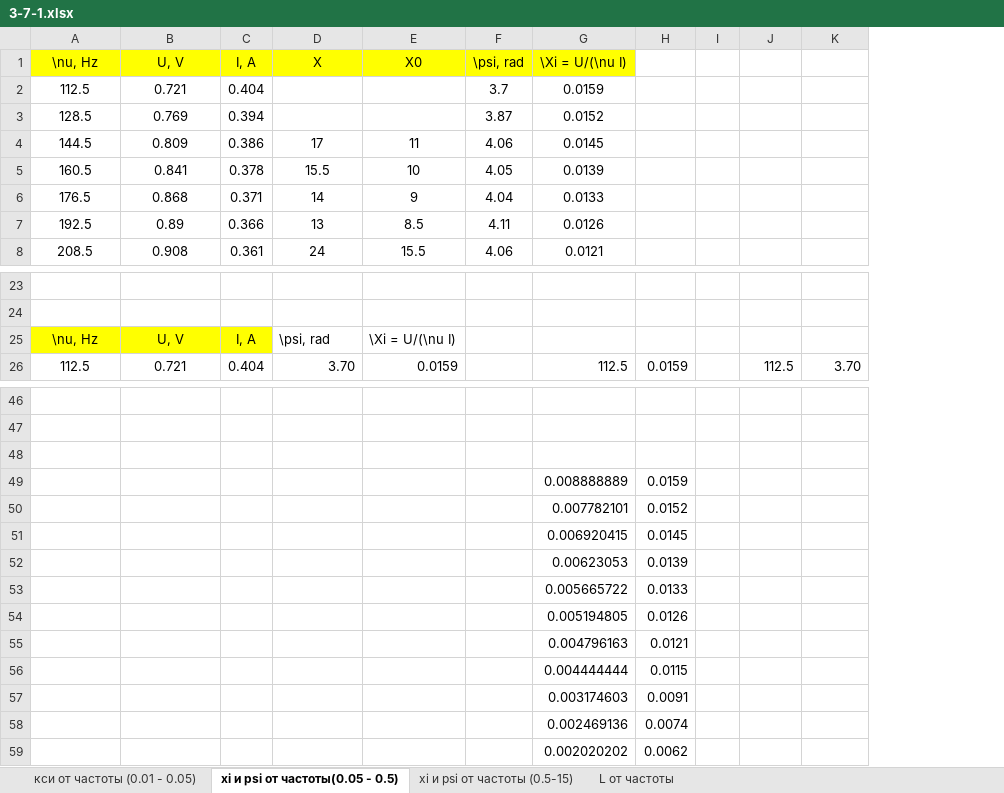
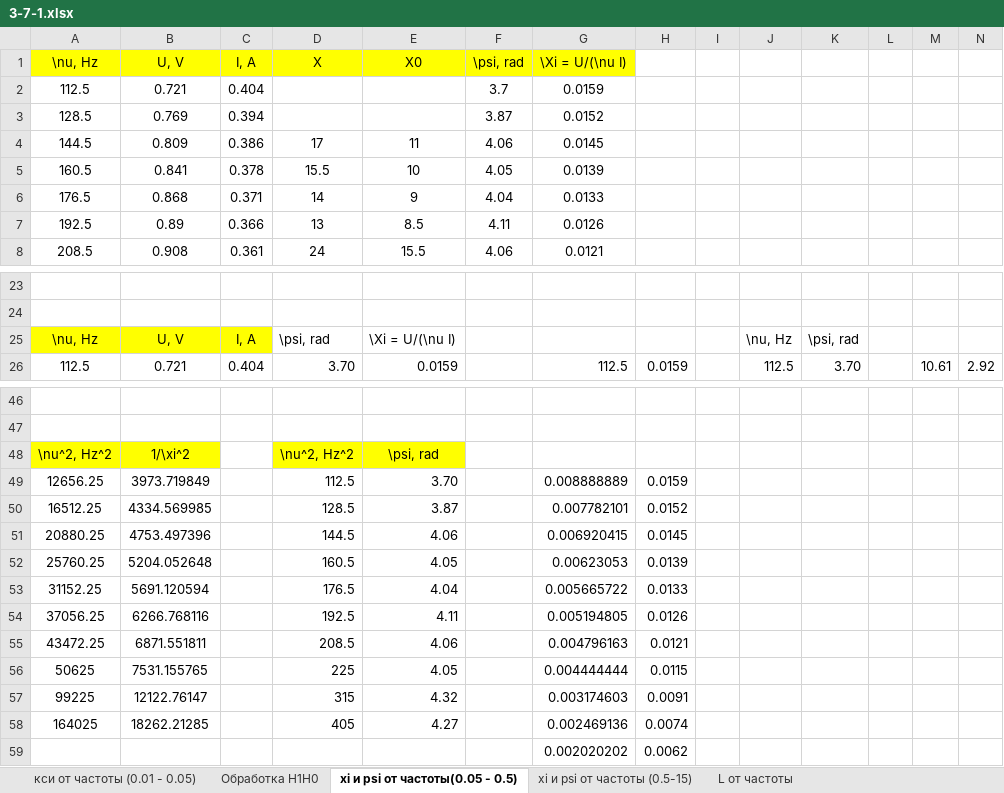
Before and after one commit to ajlekcahdp4/general-physics-labs, an Excel workbook: electricity-and-magnetism/3-7-1/data/3-7-1.xlsx, sheet xi и psi от частоты(0.05 - 0.5), drawn as a sheet; only a part is shown, gaps mark what is left out; values as stored, in another font and other column widths than the file's, no borders; removed rows and columns are numbered as before the commit, all else as after; the diff names each change by its address in the sheet, - before the commit and + after, or states it on an @@ line.

```diff
--- a/electricity-and-magnetism/3-7-1/data/3-7-1.xlsx (sheet xi и psi от частоты(0.05 - 0.5))
+++ b/electricity-and-magnetism/3-7-1/data/3-7-1.xlsx (sheet xi и psi от частоты(0.05 - 0.5))
+sheet tab: Обработка H1H0
+column L, empty
+column M, row 26: 10.61
+column N, row 26: 2.92
-J25: (empty)
+J25: \nu, Hz
-K25: (empty)
+K25: \psi, rad
-row 48: (empty)
+row 48: \nu^2, Hz^2 | 1/\xi^2 |  | \nu^2, Hz^2 | \psi, rad
-A48:B48 fill: none
+A48:B48 fill: #FFFF00
-D48:E48 fill: none
+D48:E48 fill: #FFFF00
-row 49:  |  |  |  |  |  | 0.008888889 | 0.0159
-row 50:  |  |  |  |  |  | 0.007782101 | 0.0152
-row 51:  |  |  |  |  |  | 0.006920415 | 0.0145
-row 52:  |  |  |  |  |  | 0.00623053 | 0.0139
-row 53:  |  |  |  |  |  | 0.005665722 | 0.0133
-row 54:  |  |  |  |  |  | 0.005194805 | 0.0126
-row 55:  |  |  |  |  |  | 0.004796163 | 0.0121
-row 56:  |  |  |  |  |  | 0.004444444 | 0.0115
-row 57:  |  |  |  |  |  | 0.003174603 | 0.0091
-row 58:  |  |  |  |  |  | 0.002469136 | 0.0074
+row 49: 12656.25 | 3973.719849 |  | 112.5 | 3.70 |  | 0.008888889 | 0.0159
+row 50: 16512.25 | 4334.569985 |  | 128.5 | 3.87 |  | 0.007782101 | 0.0152
+row 51: 20880.25 | 4753.497396 |  | 144.5 | 4.06 |  | 0.006920415 | 0.0145
+row 52: 25760.25 | 5204.052648 |  | 160.5 | 4.05 |  | 0.00623053 | 0.0139
+row 53: 31152.25 | 5691.120594 |  | 176.5 | 4.04 |  | 0.005665722 | 0.0133
+row 54: 37056.25 | 6266.768116 |  | 192.5 | 4.11 |  | 0.005194805 | 0.0126
+row 55: 43472.25 | 6871.551811 |  | 208.5 | 4.06 |  | 0.004796163 | 0.0121
+row 56: 50625 | 7531.155765 |  | 225 | 4.05 |  | 0.004444444 | 0.0115
+row 57: 99225 | 12122.76147 |  | 315 | 4.32 |  | 0.003174603 | 0.0091
+row 58: 164025 | 18262.21285 |  | 405 | 4.27 |  | 0.002469136 | 0.0074
```
Also changed, not shown: sheet кси от частоты (0.01 - 0.05), sheet L от частоты, 33 other files.
